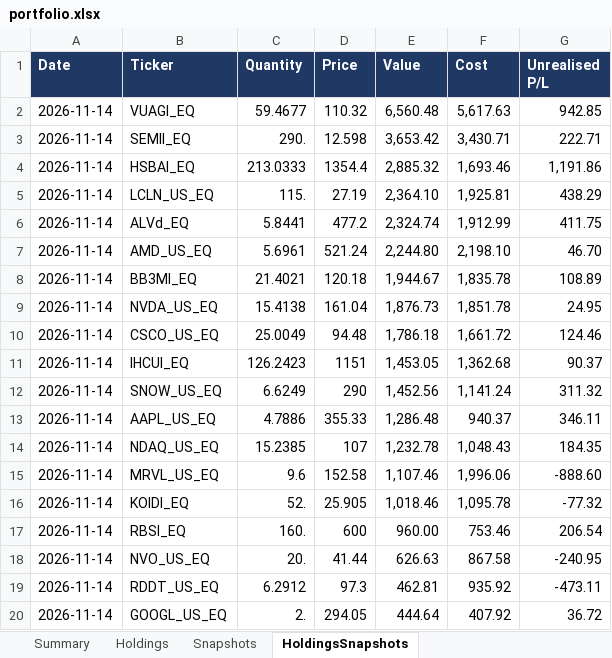
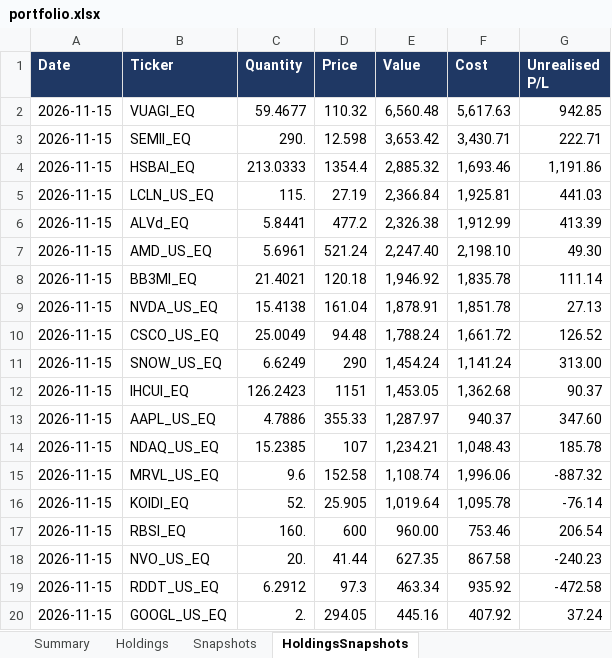
Before and after one commit to hivan04/portfolio-manager, an Excel workbook: portfolio.xlsx, sheet HoldingsSnapshots, drawn as a sheet; only a part is shown; values as stored, in another font and other column widths than the file's, no borders; removed rows and columns are numbered as before the commit, all else as after; the diff covers the shown part only; the diff names each change by its address in the sheet, - before the commit and + after, or states it on an @@ line.

```diff
--- a/portfolio.xlsx (sheet HoldingsSnapshots)
+++ b/portfolio.xlsx (sheet HoldingsSnapshots)
-A2:A10 (Date): 2026-11-14
+A2:A10 (Date): 2026-11-15
-E5 (Value): 2,364.10
+E5 (Value): 2,366.84
-G5 (Unrealised P/L): 438.29
+G5 (Unrealised P/L): 441.03
-E6 (Value): 2,324.74
+E6 (Value): 2,326.38
-G6 (Unrealised P/L): 411.75
+G6 (Unrealised P/L): 413.39
-E7 (Value): 2,244.80
+E7 (Value): 2,247.40
-G7 (Unrealised P/L): 46.70
+G7 (Unrealised P/L): 49.30
-E8 (Value): 1,944.67
+E8 (Value): 1,946.92
-G8 (Unrealised P/L): 108.89
+G8 (Unrealised P/L): 111.14
-E9 (Value): 1,876.73
+E9 (Value): 1,878.91
-G9 (Unrealised P/L): 24.95
+G9 (Unrealised P/L): 27.13
-E10 (Value): 1,786.18
+E10 (Value): 1,788.24
-G10 (Unrealised P/L): 124.46
+G10 (Unrealised P/L): 126.52
+row 11: 2026-11-15 | SNOW_US_EQ | 6.6249 | 290 | 1,454.24 | 1,141.24 | 313.00
-A12 (Date): 2026-11-14
+A12 (Date): 2026-11-15
-row 12: 2026-11-14 | SNOW_US_EQ | 6.6249 | 290 | 1,452.56 | 1,141.24 | 311.32
-A13:A20 (Date): 2026-11-14
+A13:A20 (Date): 2026-11-15
-E13 (Value): 1,286.48
+E13 (Value): 1,287.97
-G13 (Unrealised P/L): 346.11
+G13 (Unrealised P/L): 347.60
-E14 (Value): 1,232.78
+E14 (Value): 1,234.21
-G14 (Unrealised P/L): 184.35
+G14 (Unrealised P/L): 185.78
-E15 (Value): 1,107.46
+E15 (Value): 1,108.74
-G15 (Unrealised P/L): -888.60
+G15 (Unrealised P/L): -887.32
-E16 (Value): 1,018.46
+E16 (Value): 1,019.64
-G16 (Unrealised P/L): -77.32
+G16 (Unrealised P/L): -76.14
-E18 (Value): 626.63
+E18 (Value): 627.35
-G18 (Unrealised P/L): -240.95
+G18 (Unrealised P/L): -240.23
-E19 (Value): 462.81
+E19 (Value): 463.34
-G19 (Unrealised P/L): -473.11
+G19 (Unrealised P/L): -472.58
-E20 (Value): 444.64
+E20 (Value): 445.16
-G20 (Unrealised P/L): 36.72
+G20 (Unrealised P/L): 37.24
```
Also changed, not shown: 147 edited cells elsewhere in this sheet, sheet Holdings, sheet Snapshots, sheet Summary, 2 other files.
